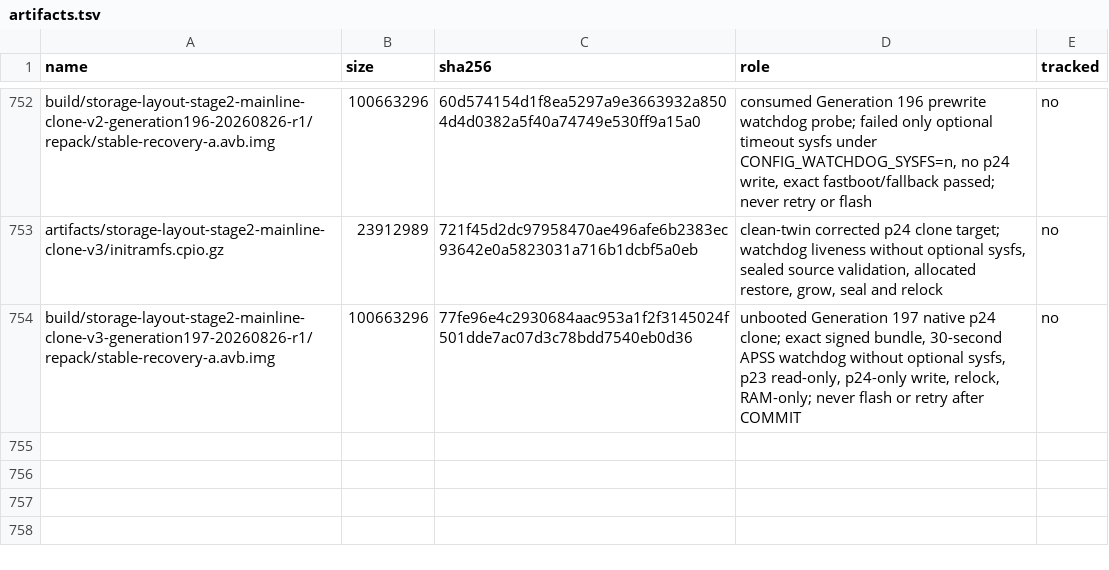
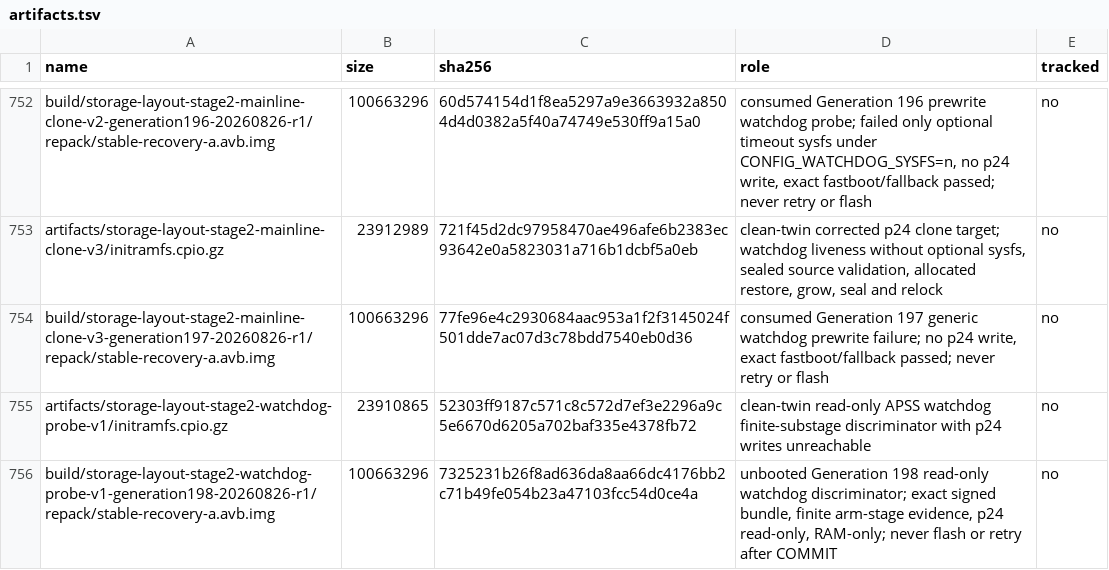
Before and after one commit to klimovich008/rog5-linux, a TSV file: manifests/artifacts.tsv, drawn as a sheet; only a part is shown, gaps mark what is left out.

Commit message:
admit finite watchdog discriminator

```diff
--- a/manifests/artifacts.tsv
+++ b/manifests/artifacts.tsv
@@ -753,2 +753,4 @@ build/storage-layout-stage2-mainline-clone-v2-generation196-20260826-r1/repack/s
 artifacts/storage-layout-stage2-mainline-clone-v3/initramfs.cpio.gz	23912989	721f45d2dc97958470ae496afe6b2383ec93642e0a5823031a716b1dcbf5a0eb	clean-twin corrected p24 clone target; watchdog liveness without optional sysfs, sealed source validation, allocated restore, grow, seal and relock	no
-build/storage-layout-stage2-mainline-clone-v3-generation197-20260826-r1/repack/stable-recovery-a.avb.img	100663296	77fe96e4c2930684aac953a1f2f3145024f501dde7ac07d3c78bdd7540eb0d36	unbooted Generation 197 native p24 clone; exact signed bundle, 30-second APSS watchdog without optional sysfs, p23 read-only, p24-only write, relock, RAM-only; never flash or retry after COMMIT	no
+build/storage-layout-stage2-mainline-clone-v3-generation197-20260826-r1/repack/stable-recovery-a.avb.img	100663296	77fe96e4c2930684aac953a1f2f3145024f501dde7ac07d3c78bdd7540eb0d36	consumed Generation 197 generic watchdog prewrite failure; no p24 write, exact fastboot/fallback passed; never retry or flash	no
+artifacts/storage-layout-stage2-watchdog-probe-v1/initramfs.cpio.gz	23910865	52303ff9187c571c8c572d7ef3e2296a9c5e6670d6205a702baf335e4378fb72	clean-twin read-only APSS watchdog finite-substage discriminator with p24 writes unreachable	no
+build/storage-layout-stage2-watchdog-probe-v1-generation198-20260826-r1/repack/stable-recovery-a.avb.img	100663296	7325231b26f8ad636da8aa66dc4176bb2c71b49fe054b23a47103fcc54d0ce4a	unbooted Generation 198 read-only watchdog discriminator; exact signed bundle, finite arm-stage evidence, p24 read-only, RAM-only; never flash or retry after COMMIT	no
```
Also changed, not shown: manifests/temporary-boot-images.tsv, 18 other files.
